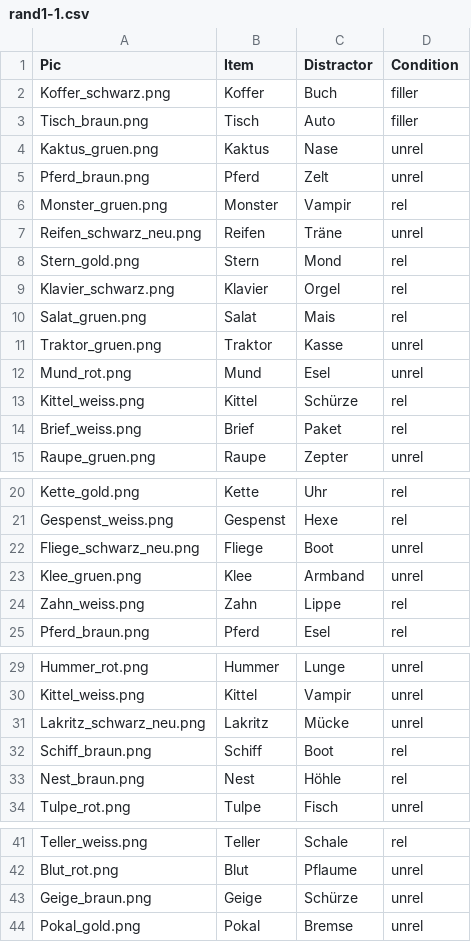
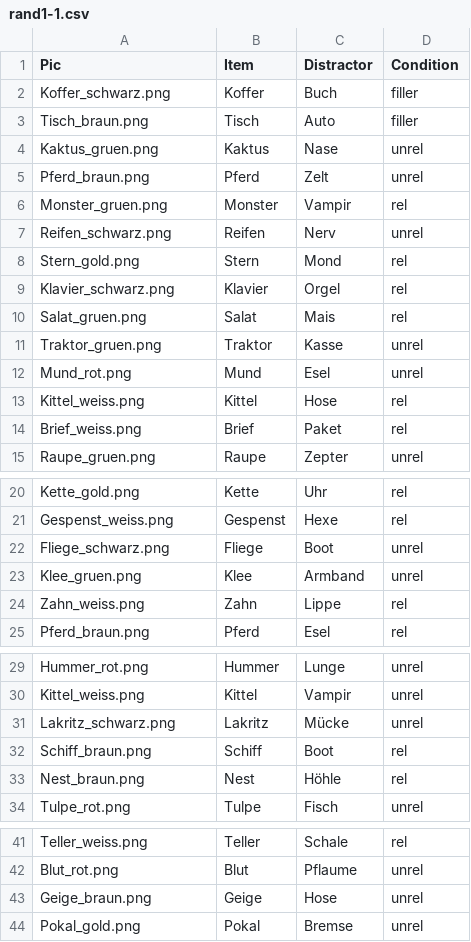
Before and after one commit to Lu-Yanru/Ibex_PWI_TE3, a CSV file: chunk_includes/rand1-1.csv, drawn as a sheet; only a part is shown, gaps mark what is left out.

Commit message:
change distractors

```diff
--- a/chunk_includes/rand1-1.csv
+++ b/chunk_includes/rand1-1.csv
@@ -6,3 +6,3 @@ Pferd_braun.png,Pferd,Zelt,unrel
 Monster_gruen.png,Monster,Vampir,rel
-Reifen_schwarz_neu.png,Reifen,Träne,unrel
+Reifen_schwarz.png,Reifen,Nerv,unrel
 Stern_gold.png,Stern,Mond,rel
@@ -12,3 +12,3 @@ Traktor_gruen.png,Traktor,Kasse,unrel
 Mund_rot.png,Mund,Esel,unrel
-Kittel_weiss.png,Kittel,Schürze,rel
+Kittel_weiss.png,Kittel,Hose,rel
 Brief_weiss.png,Brief,Paket,rel
@@ -21,3 +21,3 @@ Kette_gold.png,Kette,Uhr,rel
 Gespenst_weiss.png,Gespenst,Hexe,rel
-Fliege_schwarz_neu.png,Fliege,Boot,unrel
+Fliege_schwarz.png,Fliege,Boot,unrel
 Klee_gruen.png,Klee,Armband,unrel
@@ -30,3 +30,3 @@ Hummer_rot.png,Hummer,Lunge,unrel
 Kittel_weiss.png,Kittel,Vampir,unrel
-Lakritz_schwarz_neu.png,Lakritz,Mücke,unrel
+Lakritz_schwarz.png,Lakritz,Mücke,unrel
 Schiff_braun.png,Schiff,Boot,rel
@@ -42,3 +42,3 @@ Teller_weiss.png,Teller,Schale,rel
 Blut_rot.png,Blut,Pflaume,unrel
-Geige_braun.png,Geige,Schürze,unrel
+Geige_braun.png,Geige,Hose,unrel
 Pokal_gold.png,Pokal,Bremse,unrel
```
Also changed, not shown: chunk_includes/rand1-2.csv, chunk_includes/rand2-1.csv, 3 other files.
